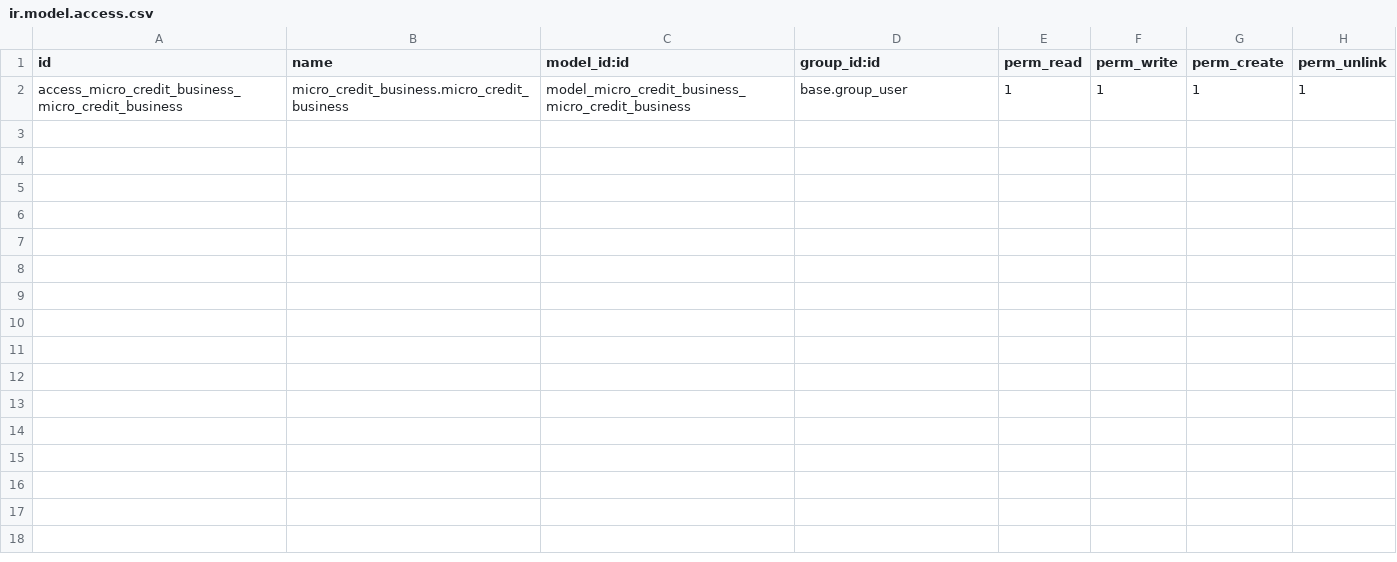
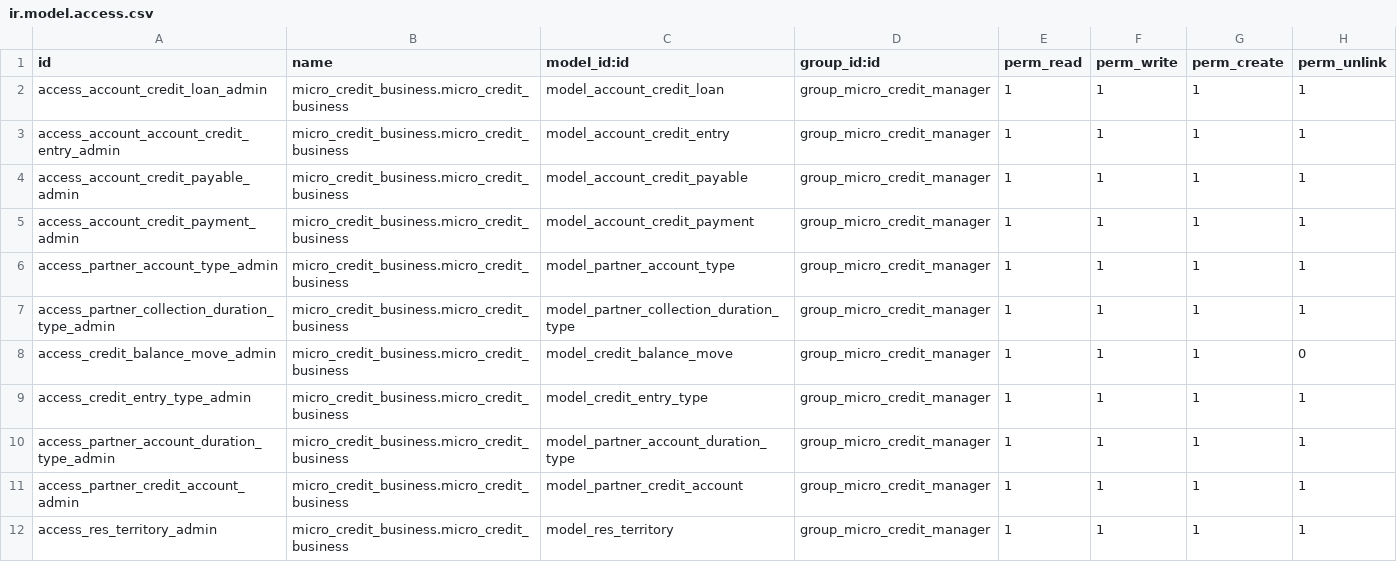
Before and after one commit to ruhullahil/odoo_16_my, a CSV file: custom/micro_credit_business/security/ir.model.access.csv, drawn as a sheet.

```diff
--- a/custom/micro_credit_business/security/ir.model.access.csv
+++ b/custom/micro_credit_business/security/ir.model.access.csv
@@ -1,2 +1,12 @@
 id,name,model_id:id,group_id:id,perm_read,perm_write,perm_create,perm_unlink
-access_micro_credit_business_micro_credit_business,micro_credit_business.micro_credit_business,model_micro_credit_business_micro_credit_business,base.group_user,1,1,1,1
+access_account_credit_loan_admin,micro_credit_business.micro_credit_business,model_account_credit_loan,group_micro_credit_manager,1,1,1,1
+access_account_account_credit_entry_admin,micro_credit_business.micro_credit_business,model_account_credit_entry,group_micro_credit_manager,1,1,1,1
+access_account_credit_payable_admin,micro_credit_business.micro_credit_business,model_account_credit_payable,group_micro_credit_manager,1,1,1,1
+access_account_credit_payment_admin,micro_credit_business.micro_credit_business,model_account_credit_payment,group_micro_credit_manager,1,1,1,1
+access_partner_account_type_admin,micro_credit_business.micro_credit_business,model_partner_account_type,group_micro_credit_manager,1,1,1,1
+access_partner_collection_duration_type_admin,micro_credit_business.micro_credit_business,model_partner_collection_duration_type,group_micro_credit_manager,1,1,1,1
+access_credit_balance_move_admin,micro_credit_business.micro_credit_business,model_credit_balance_move,group_micro_credit_manager,1,1,1,0
+access_credit_entry_type_admin,micro_credit_business.micro_credit_business,model_credit_entry_type,group_micro_credit_manager,1,1,1,1
+access_partner_account_duration_type_admin,micro_credit_business.micro_credit_business,model_partner_account_duration_type,group_micro_credit_manager,1,1,1,1
+access_partner_credit_account_admin,micro_credit_business.micro_credit_business,model_partner_credit_account,group_micro_credit_manager,1,1,1,1
+access_res_territory_admin,micro_credit_business.micro_credit_business,model_res_territory,group_micro_credit_manager,1,1,1,1
```
Also changed, not shown: 16 other files.
